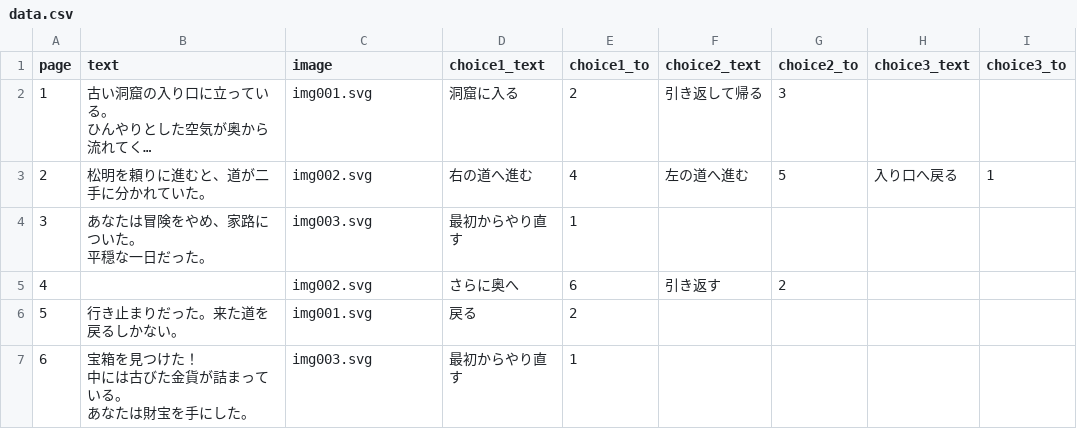
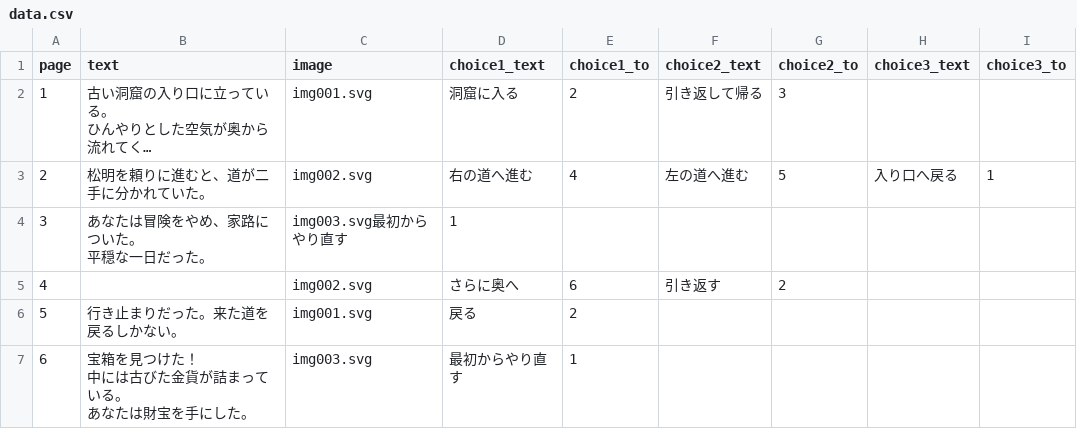
Before and after one commit to fuja34/test, a CSV file: data/data.csv, drawn as a sheet; long unchanged cells end in ….

```diff
--- a/data/data.csv
+++ b/data/data.csv
@@ -5,4 +5,4 @@ page,text,image,choice1_text,choice1_to,choice2_text,choice2_to,choice3_text,cho
 2,"松明を頼りに進むと、道が二手に分かれていた。",img002.svg,右の道へ進む,4,左の道へ進む,5,入り口へ戻る,1
-3,"あなたは冒険をやめ、家路についた。
-平穏な一日だった。",img003.svg,最初からやり直す,1,,,,
+3,"あなたは冒険をやめ、家路についた。
+平穏な一日だった。",img003.svg最初からやり直す,1,,,,
 4,,img002.svg,さらに奥へ,6,引き返す,2,,
```
Also changed, not shown: 6 other files.
